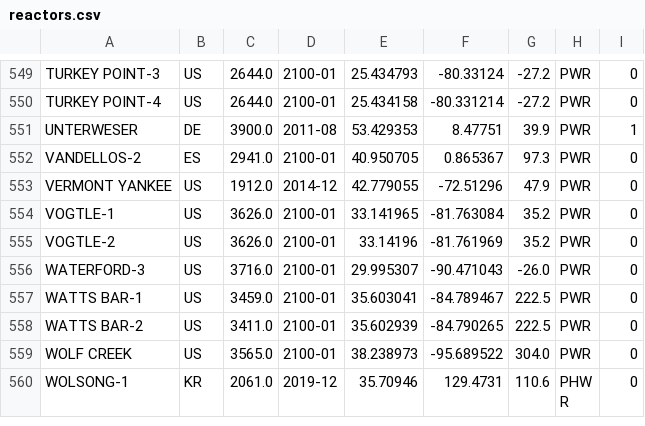
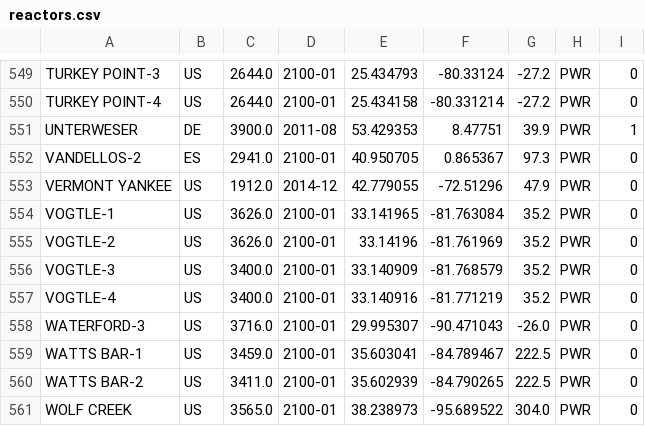
Before and after one commit to geoneutrinos/reactors, a CSV file: src/reactor-cores/reactor-database/reactors.csv, drawn as a sheet; only a part is shown, gaps mark what is left out; the shorter side is filled out with more unchanged rows; the diff names each change by its address in the sheet, - before the commit and + after, or states it on an @@ line.

Commit message:
add VOGTLE-3 and VOGTLE-4

```diff
--- a/src/reactor-cores/reactor-database/reactors.csv
+++ b/src/reactor-cores/reactor-database/reactors.csv
+row 556: VOGTLE-3 | US | 3400.0 | 2100-01 | 33.140909 | -81.768579 | 35.2 | PWR | 0
+row 557: VOGTLE-4 | US | 3400.0 | 2100-01 | 33.140916 | -81.771219 | 35.2 | PWR | 0
```
